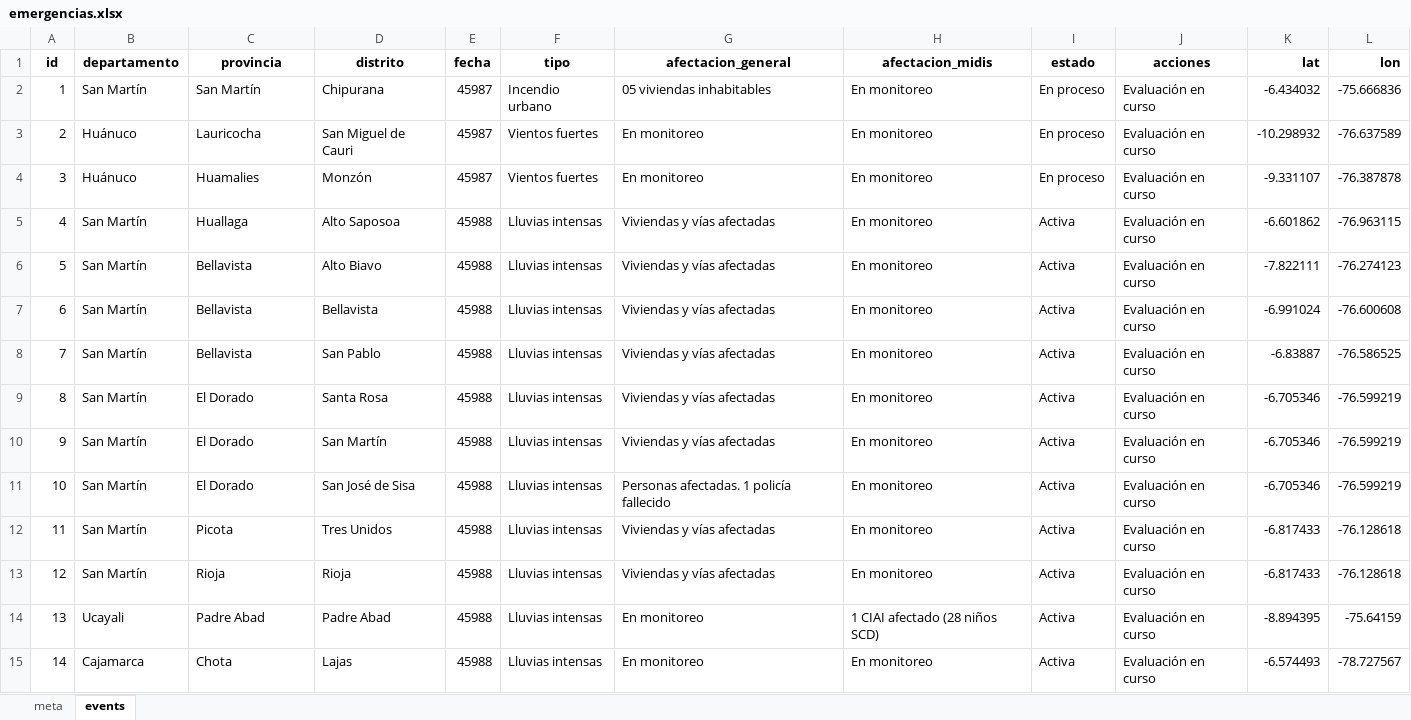
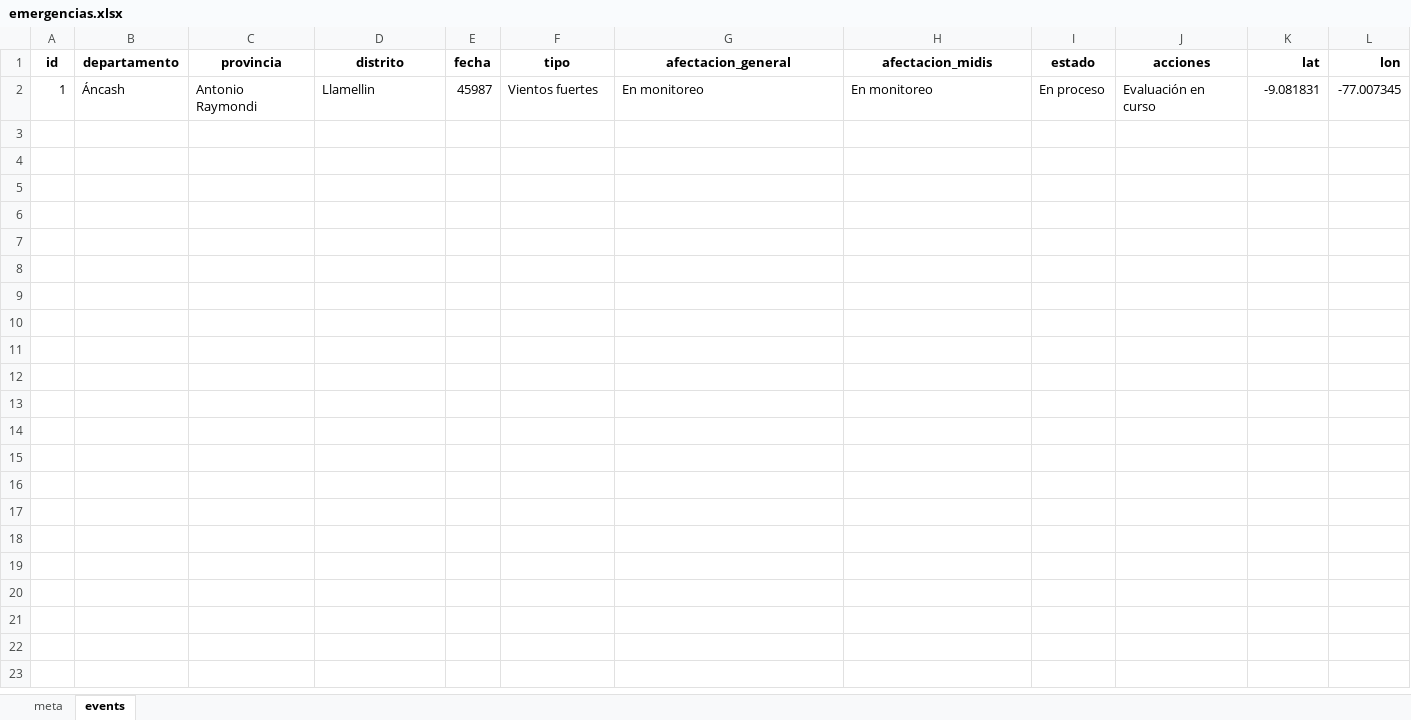
Before and after one commit to coemidis/emergencias_diarias, an Excel workbook: emergencias.xlsx, sheet events, drawn as a sheet; values as stored, in another font and other column widths than the file's, no borders; the diff names each change by its address in the sheet, - before the commit and + after, or states it on an @@ line.

Commit message:
Add files via upload

```diff
--- a/emergencias.xlsx (sheet events)
+++ b/emergencias.xlsx (sheet events)
-B2 (departamento): San Martín
+B2 (departamento): Áncash
-C2 (provincia): San Martín
+C2 (provincia): Antonio Raymondi
-D2 (distrito): Chipurana
+D2 (distrito): Llamellin
-F2 (tipo): Incendio urbano
+F2 (tipo): Vientos fuertes
-G2 (afectacion_general): 05 viviendas inhabitables
+G2 (afectacion_general): En monitoreo
-K2 (lat): -6.434032
+K2 (lat): -9.081831
-L2 (lon): -75.666836
+L2 (lon): -77.007345
-row 3: 2 | Huánuco | Lauricocha | San Miguel de Cauri | 45987 | Vientos fuertes | En monitoreo | En monitoreo | En proceso | Evaluación en curso | -10.298932 | -76.637589
-row 4: 3 | Huánuco | Huamalies | Monzón | 45987 | Vientos fuertes | En monitoreo | En monitoreo | En proceso | Evaluación en curso | -9.331107 | -76.387878
-row 5: 4 | San Martín | Huallaga | Alto Saposoa | 45988 | Lluvias intensas | Viviendas y vías afectadas | En monitoreo | Activa | Evaluación en curso | -6.601862 | -76.963115
-row 6: 5 | San Martín | Bellavista | Alto Biavo | 45988 | Lluvias intensas | Viviendas y vías afectadas | En monitoreo | Activa | Evaluación en curso | -7.822111 | -76.274123
-row 7: 6 | San Martín | Bellavista | Bellavista | 45988 | Lluvias intensas | Viviendas y vías afectadas | En monitoreo | Activa | Evaluación en curso | -6.991024 | -76.600608
-row 8: 7 | San Martín | Bellavista | San Pablo | 45988 | Lluvias intensas | Viviendas y vías afectadas | En monitoreo | Activa | Evaluación en curso | -6.83887 | -76.586525
-row 9: 8 | San Martín | El Dorado | Santa Rosa | 45988 | Lluvias intensas | Viviendas y vías afectadas | En monitoreo | Activa | Evaluación en curso | -6.705346 | -76.599219
-row 10: 9 | San Martín | El Dorado | San Martín | 45988 | Lluvias intensas | Viviendas y vías afectadas | En monitoreo | Activa | Evaluación en curso | -6.705346 | -76.599219
-row 11: 10 | San Martín | El Dorado | San José de Sisa | 45988 | Lluvias intensas | Personas afectadas. 1 policía fallecido | En monitoreo | Activa | Evaluación en curso | -6.705346 | -76.599219
-row 12: 11 | San Martín | Picota | Tres Unidos | 45988 | Lluvias intensas | Viviendas y vías afectadas | En monitoreo | Activa | Evaluación en curso | -6.817433 | -76.128618
-row 13: 12 | San Martín | Rioja | Rioja | 45988 | Lluvias intensas | Viviendas y vías afectadas | En monitoreo | Activa | Evaluación en curso | -6.817433 | -76.128618
-row 14: 13 | Ucayali | Padre Abad | Padre Abad | 45988 | Lluvias intensas | En monitoreo | 1 CIAI afectado (28 niños SCD) | Activa | Evaluación en curso | -8.894395 | -75.64159
-row 15: 14 | Cajamarca | Chota | Lajas | 45988 | Lluvias intensas | En monitoreo | En monitoreo | Activa | Evaluación en curso | -6.574493 | -78.727567
```
Also changed, not shown: sheet meta.
